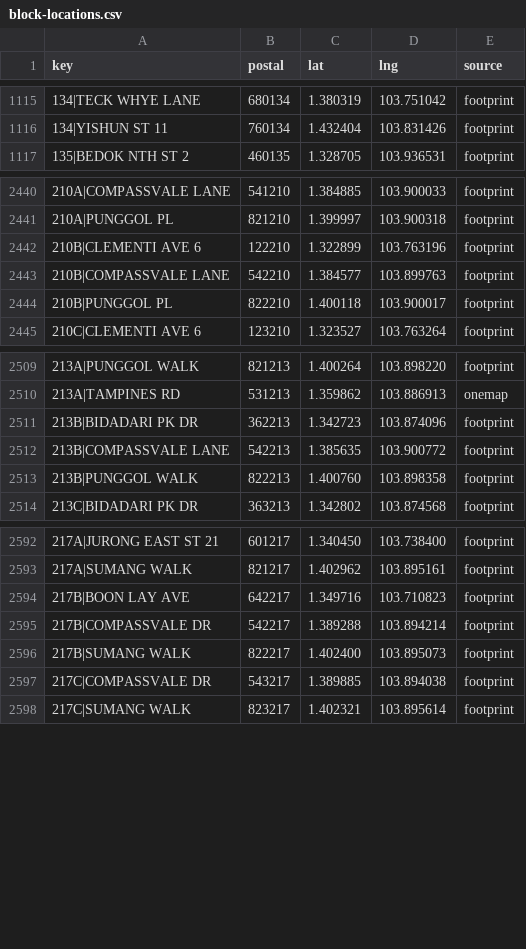
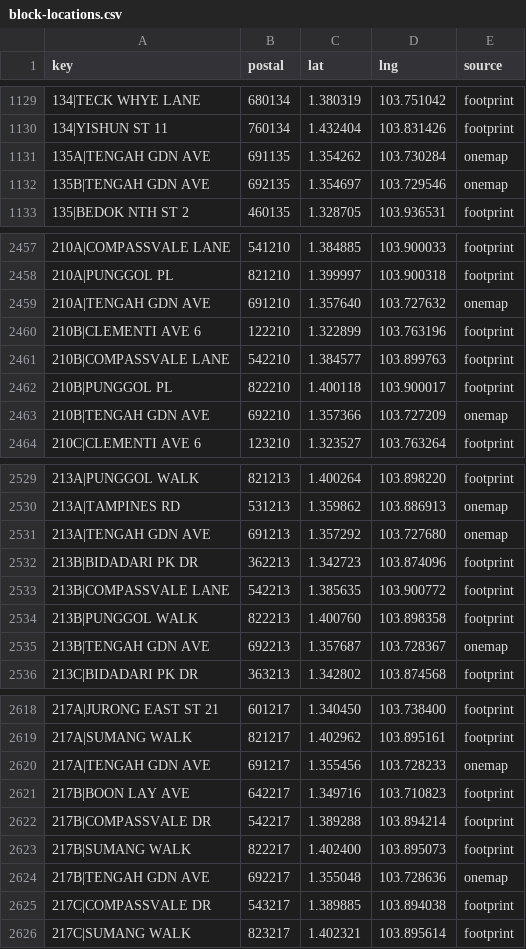
Before and after one commit to tzechong94/suphomey, a CSV file: data/seed/block-locations.csv, drawn as a sheet; only a part is shown, gaps mark what is left out; the diff covers the shown part only.

```diff
--- a/data/seed/block-locations.csv
+++ b/data/seed/block-locations.csv
@@ -1116,2 +1130,4 @@ key,postal,lat,lng,source
 134|YISHUN ST 11,760134,1.432404,103.831426,footprint
+135A|TENGAH GDN AVE,691135,1.354262,103.730284,onemap
+135B|TENGAH GDN AVE,692135,1.354697,103.729546,onemap
 135|BEDOK NTH ST 2,460135,1.328705,103.936531,footprint
@@ -2441,2 +2458,3 @@ key,postal,lat,lng,source
 210A|PUNGGOL PL,821210,1.399997,103.900318,footprint
+210A|TENGAH GDN AVE,691210,1.357640,103.727632,onemap
 210B|CLEMENTI AVE 6,122210,1.322899,103.763196,footprint
@@ -2444,2 +2462,3 @@ key,postal,lat,lng,source
 210B|PUNGGOL PL,822210,1.400118,103.900017,footprint
+210B|TENGAH GDN AVE,692210,1.357366,103.727209,onemap
 210C|CLEMENTI AVE 6,123210,1.323527,103.763264,footprint
@@ -2510,2 +2530,3 @@ key,postal,lat,lng,source
 213A|TAMPINES RD,531213,1.359862,103.886913,onemap
+213A|TENGAH GDN AVE,691213,1.357292,103.727680,onemap
 213B|BIDADARI PK DR,362213,1.342723,103.874096,footprint
@@ -2513,2 +2534,3 @@ key,postal,lat,lng,source
 213B|PUNGGOL WALK,822213,1.400760,103.898358,footprint
+213B|TENGAH GDN AVE,692213,1.357687,103.728367,onemap
 213C|BIDADARI PK DR,363213,1.342802,103.874568,footprint
@@ -2593,2 +2619,3 @@ key,postal,lat,lng,source
 217A|SUMANG WALK,821217,1.402962,103.895161,footprint
+217A|TENGAH GDN AVE,691217,1.355456,103.728233,onemap
 217B|BOON LAY AVE,642217,1.349716,103.710823,footprint
@@ -2596,2 +2623,3 @@ key,postal,lat,lng,source
 217B|SUMANG WALK,822217,1.402400,103.895073,footprint
+217B|TENGAH GDN AVE,692217,1.355048,103.728636,onemap
 217C|COMPASSVALE DR,543217,1.389885,103.894038,footprint
```
Also changed, not shown: 30 added rows elsewhere in this file, 10 other files.
